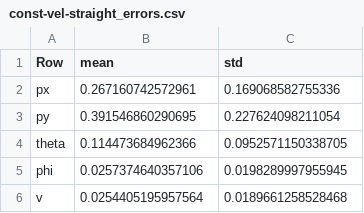
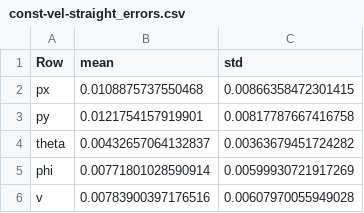
Before and after one commit to dlezcan1/applied_optimal_control, a CSV file: final_project/results/const-vel-straight_errors.csv, drawn as a sheet.

```diff
--- a/final_project/results/const-vel-straight_errors.csv
+++ b/final_project/results/const-vel-straight_errors.csv
@@ -1,6 +1,6 @@
 Row,mean,std
-px,0.267160742572961,0.169068582755336
-py,0.391546860290695,0.227624098211054
-theta,0.114473684962366,0.0952571150338705
-phi,0.0257374640357106,0.0198289997955945
-v,0.0254405195957564,0.0189661258528468
+px,0.0108875737550468,0.00866358472301415
+py,0.0121754157919901,0.00817787667416758
+theta,0.00432657064132837,0.00363679451724282
+phi,0.00771801028590914,0.00599930721917269
+v,0.00783900397176516,0.00607970055949028
```
Also changed, not shown: final_project/results/oscillating-ctrl-turning_errors.csv, final_project/results/swerving-ctrl-turning_errors.csv, 32 other files.
